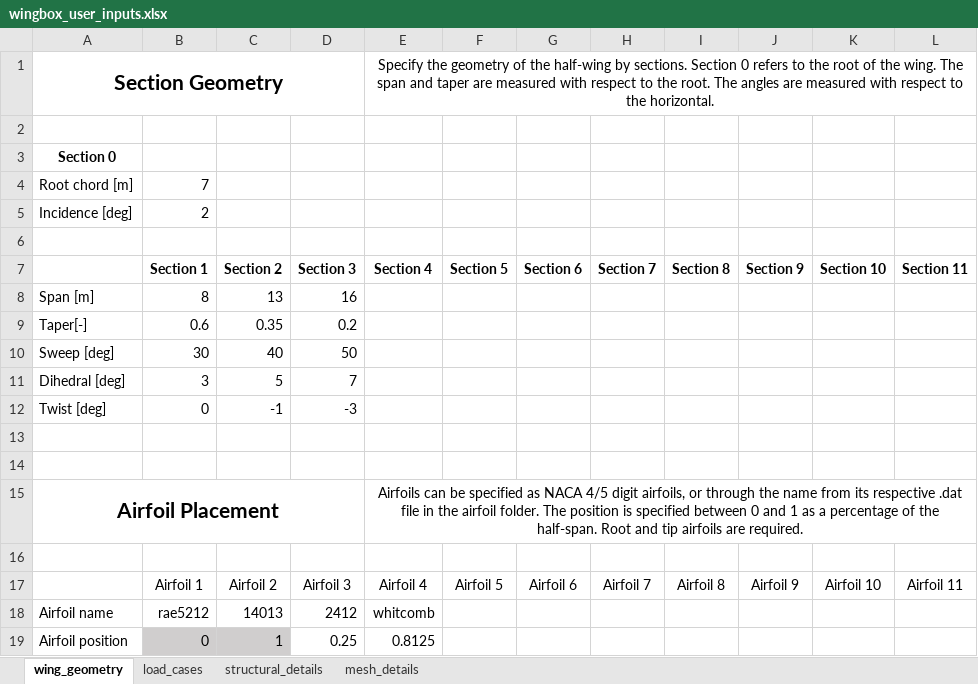
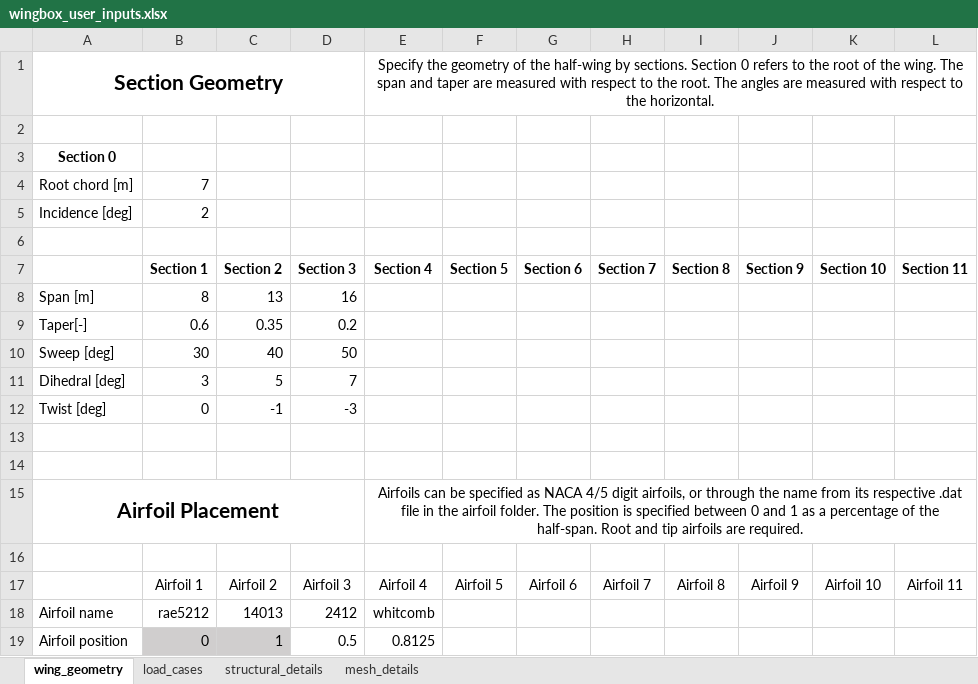
Before and after one commit to mdominguezlarra/Wingbox_w_GUI, an Excel workbook: wingbox_user_inputs.xlsx, sheet wing_geometry, drawn as a sheet; values as stored, in another font and other column widths than the file's, no borders; the diff names each change by its address in the sheet, - before the commit and + after, or states it on an @@ line.

```diff
--- a/wingbox_user_inputs.xlsx (sheet wing_geometry)
+++ b/wingbox_user_inputs.xlsx (sheet wing_geometry)
-D19 (Section 3): 0.25
+D19 (Section 3): 0.5
```
Also changed, not shown: sheet structural_details, sheet load_cases, 1 other file.
